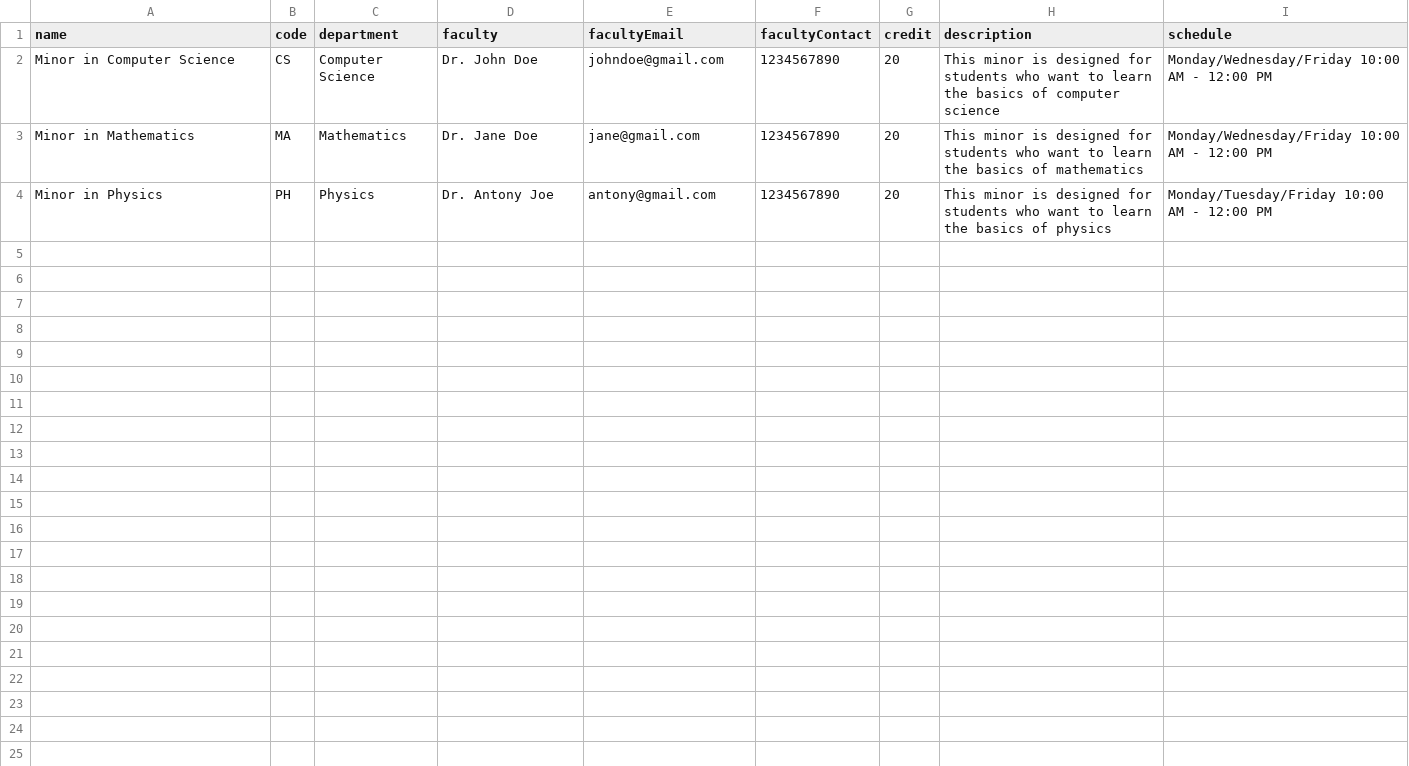
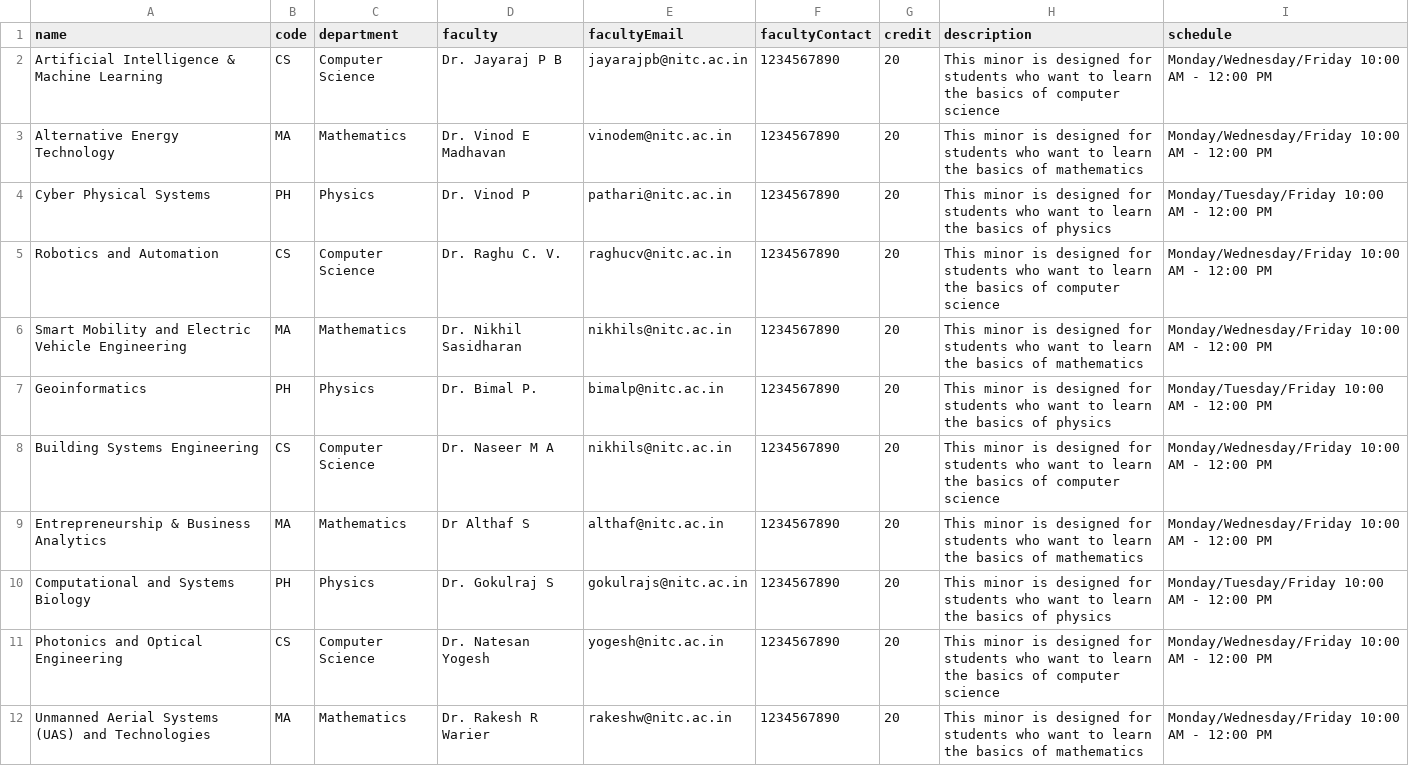
Before and after one commit to Centinoughty/nitc-minor-allocation, a CSV file: server/data/minors.csv, drawn as a sheet.

Commit message:
fixed updated minor

```diff
--- a/server/data/minors.csv
+++ b/server/data/minors.csv
@@ -1,4 +1,12 @@
 name,code,department,faculty,facultyEmail,facultyContact,credit,description,schedule
-Minor in Computer Science,CS,Computer Science,Dr. John Doe,johndoe@gmail.com,1234567890,20,This minor is designed for students who want to learn the basics of computer science,Monday/Wednesday/Friday 10:00 AM - 12:00 PM
-Minor in Mathematics,MA,Mathematics,Dr. Jane Doe,jane@gmail.com,1234567890,20,This minor is designed for students who want to learn the basics of mathematics,Monday/Wednesday/Friday 10:00 AM - 12:00 PM
-Minor in Physics,PH,Physics,Dr. Antony Joe,antony@gmail.com,1234567890,20,This minor is designed for students who want to learn the basics of physics,Monday/Tuesday/Friday 10:00 AM - 12:00 PM
+Artificial Intelligence & Machine Learning,CS,Computer Science,Dr. Jayaraj P B,jayarajpb@nitc.ac.in,1234567890,20,This minor is designed for students who want to learn the basics of computer science,Monday/Wednesday/Friday 10:00 AM - 12:00 PM
+Alternative Energy Technology,MA,Mathematics,Dr. Vinod E Madhavan,vinodem@nitc.ac.in,1234567890,20,This minor is designed for students who want to learn the basics of mathematics,Monday/Wednesday/Friday 10:00 AM - 12:00 PM
+Cyber Physical Systems,PH,Physics,Dr. Vinod P,pathari@nitc.ac.in,1234567890,20,This minor is designed for students who want to learn the basics of physics,Monday/Tuesday/Friday 10:00 AM - 12:00 PM
+Robotics and Automation,CS,Computer Science,Dr. Raghu C. V.,raghucv@nitc.ac.in,1234567890,20,This minor is designed for students who want to learn the basics of computer science,Monday/Wednesday/Friday 10:00 AM - 12:00 PM
+Smart Mobility and Electric Vehicle Engineering,MA,Mathematics,Dr. Nikhil Sasidharan,nikhils@nitc.ac.in,1234567890,20,This minor is designed for students who want to learn the basics of mathematics,Monday/Wednesday/Friday 10:00 AM - 12:00 PM
+Geoinformatics,PH,Physics,Dr. Bimal P.,bimalp@nitc.ac.in,1234567890,20,This minor is designed for students who want to learn the basics of physics,Monday/Tuesday/Friday 10:00 AM - 12:00 PM
+Building Systems Engineering,CS,Computer Science,Dr. Naseer M A,nikhils@nitc.ac.in,1234567890,20,This minor is designed for students who want to learn the basics of computer science,Monday/Wednesday/Friday 10:00 AM - 12:00 PM
+Entrepreneurship & Business Analytics,MA,Mathematics,Dr Althaf S,althaf@nitc.ac.in,1234567890,20,This minor is designed for students who want to learn the basics of mathematics,Monday/Wednesday/Friday 10:00 AM - 12:00 PM
+Computational and Systems Biology,PH,Physics,Dr. Gokulraj S,gokulrajs@nitc.ac.in,1234567890,20,This minor is designed for students who want to learn the basics of physics,Monday/Tuesday/Friday 10:00 AM - 12:00 PM
+Photonics and Optical Engineering,CS,Computer Science,Dr. Natesan Yogesh,yogesh@nitc.ac.in,1234567890,20,This minor is designed for students who want to learn the basics of computer science,Monday/Wednesday/Friday 10:00 AM - 12:00 PM
+Unmanned Aerial Systems (UAS) and Technologies,MA,Mathematics,Dr. Rakesh R Warier,rakeshw@nitc.ac.in,1234567890,20,This minor is designed for students who want to learn the basics of mathematics,Monday/Wednesday/Friday 10:00 AM - 12:00 PM
```
